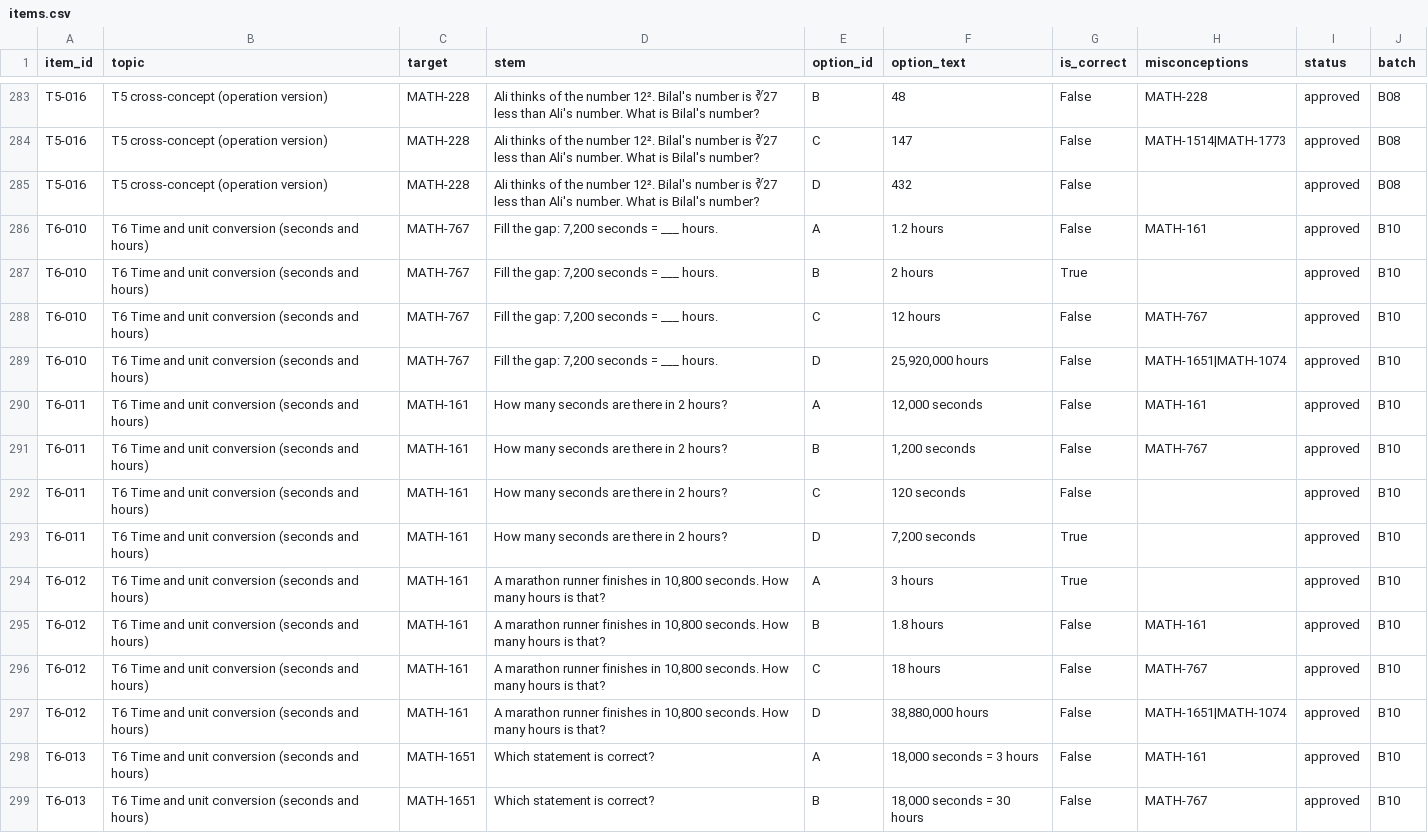
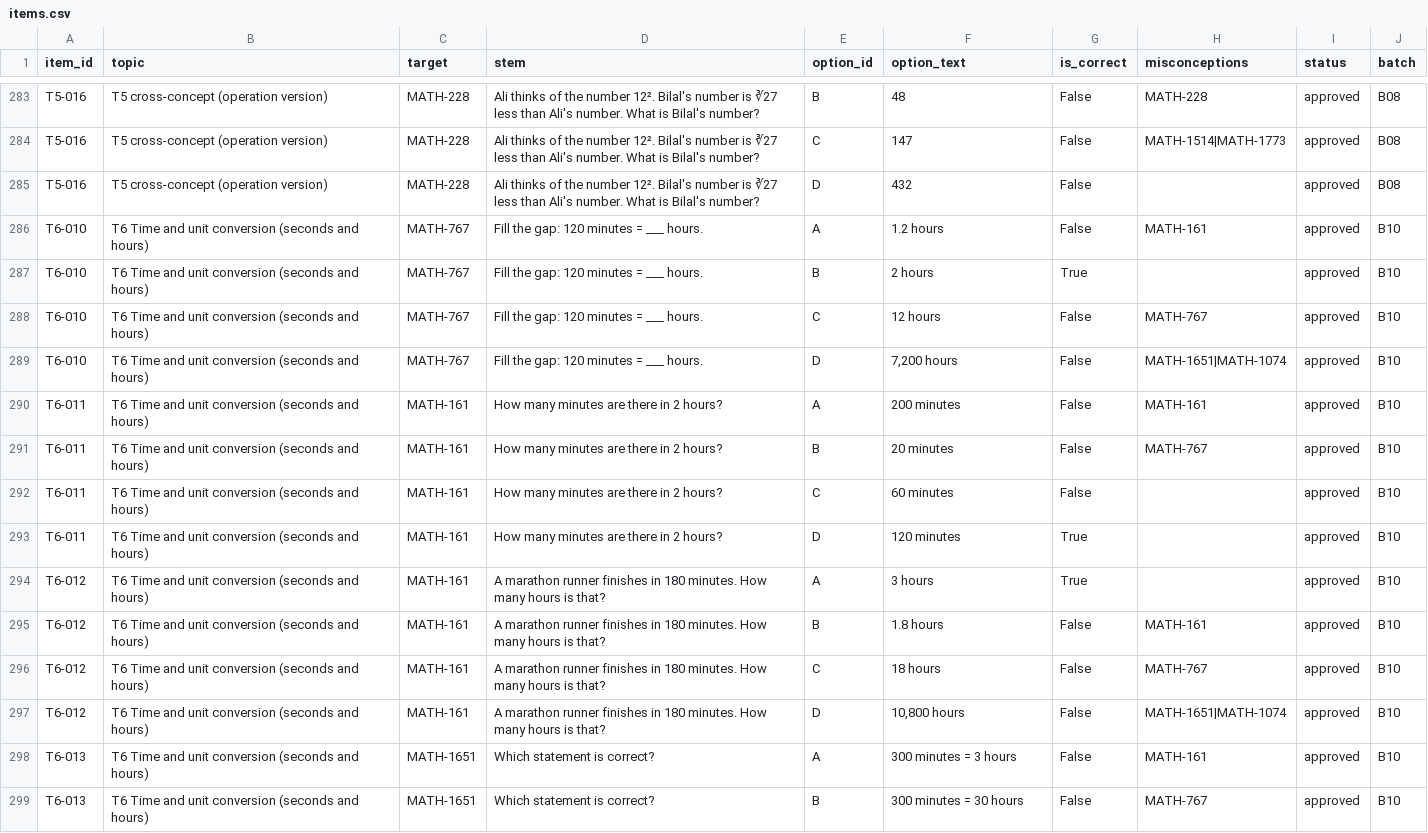
Before and after one commit to sonder-fyp/SONDER, a CSV file: data/Maths_v2/bank/items.csv, drawn as a sheet; only a part is shown, gaps mark what is left out; the diff covers the shown part only.

```diff
--- a/data/Maths_v2/bank/items.csv
+++ b/data/Maths_v2/bank/items.csv
@@ -285,15 +285,15 @@ T5-016,T5 cross-concept (operation version),MATH-228,Ali thinks of the number 12
 T5-016,T5 cross-concept (operation version),MATH-228,Ali thinks of the number 12². Bilal's number is ∛27 less than Ali's number. What is Bilal's number?,D,432,False,,approved,B08
-T6-010,T6 Time and unit conversion (seconds and hours),MATH-767,"Fill the gap: 7,200 seconds = ___ hours.",A,1.2 hours,False,MATH-161,approved,B10
-T6-010,T6 Time and unit conversion (seconds and hours),MATH-767,"Fill the gap: 7,200 seconds = ___ hours.",B,2 hours,True,,approved,B10
-T6-010,T6 Time and unit conversion (seconds and hours),MATH-767,"Fill the gap: 7,200 seconds = ___ hours.",C,12 hours,False,MATH-767,approved,B10
-T6-010,T6 Time and unit conversion (seconds and hours),MATH-767,"Fill the gap: 7,200 seconds = ___ hours.",D,"25,920,000 hours",False,MATH-1651|MATH-1074,approved,B10
-T6-011,T6 Time and unit conversion (seconds and hours),MATH-161,How many seconds are there in 2 hours?,A,"12,000 seconds",False,MATH-161,approved,B10
-T6-011,T6 Time and unit conversion (seconds and hours),MATH-161,How many seconds are there in 2 hours?,B,"1,200 seconds",False,MATH-767,approved,B10
-T6-011,T6 Time and unit conversion (seconds and hours),MATH-161,How many seconds are there in 2 hours?,C,120 seconds,False,,approved,B10
-T6-011,T6 Time and unit conversion (seconds and hours),MATH-161,How many seconds are there in 2 hours?,D,"7,200 seconds",True,,approved,B10
-T6-012,T6 Time and unit conversion (seconds and hours),MATH-161,"A marathon runner finishes in 10,800 seconds. How many hours is that?",A,3 hours,True,,approved,B10
-T6-012,T6 Time and unit conversion (seconds and hours),MATH-161,"A marathon runner finishes in 10,800 seconds. How many hours is that?",B,1.8 hours,False,MATH-161,approved,B10
-T6-012,T6 Time and unit conversion (seconds and hours),MATH-161,"A marathon runner finishes in 10,800 seconds. How many hours is that?",C,18 hours,False,MATH-767,approved,B10
-T6-012,T6 Time and unit conversion (seconds and hours),MATH-161,"A marathon runner finishes in 10,800 seconds. How many hours is that?",D,"38,880,000 hours",False,MATH-1651|MATH-1074,approved,B10
-T6-013,T6 Time and unit conversion (seconds and hours),MATH-1651,Which statement is correct?,A,"18,000 seconds = 3 hours",False,MATH-161,approved,B10
-T6-013,T6 Time and unit conversion (seconds and hours),MATH-1651,Which statement is correct?,B,"18,000 seconds = 30 hours",False,MATH-767,approved,B10
+T6-010,T6 Time and unit conversion (seconds and hours),MATH-767,Fill the gap: 120 minutes = ___ hours.,A,1.2 hours,False,MATH-161,approved,B10
+T6-010,T6 Time and unit conversion (seconds and hours),MATH-767,Fill the gap: 120 minutes = ___ hours.,B,2 hours,True,,approved,B10
+T6-010,T6 Time and unit conversion (seconds and hours),MATH-767,Fill the gap: 120 minutes = ___ hours.,C,12 hours,False,MATH-767,approved,B10
+T6-010,T6 Time and unit conversion (seconds and hours),MATH-767,Fill the gap: 120 minutes = ___ hours.,D,"7,200 hours",False,MATH-1651|MATH-1074,approved,B10
+T6-011,T6 Time and unit conversion (seconds and hours),MATH-161,How many minutes are there in 2 hours?,A,200 minutes,False,MATH-161,approved,B10
+T6-011,T6 Time and unit conversion (seconds and hours),MATH-161,How many minutes are there in 2 hours?,B,20 minutes,False,MATH-767,approved,B10
+T6-011,T6 Time and unit conversion (seconds and hours),MATH-161,How many minutes are there in 2 hours?,C,60 minutes,False,,approved,B10
+T6-011,T6 Time and unit conversion (seconds and hours),MATH-161,How many minutes are there in 2 hours?,D,120 minutes,True,,approved,B10
+T6-012,T6 Time and unit conversion (seconds and hours),MATH-161,A marathon runner finishes in 180 minutes. How many hours is that?,A,3 hours,True,,approved,B10
+T6-012,T6 Time and unit conversion (seconds and hours),MATH-161,A marathon runner finishes in 180 minutes. How many hours is that?,B,1.8 hours,False,MATH-161,approved,B10
+T6-012,T6 Time and unit conversion (seconds and hours),MATH-161,A marathon runner finishes in 180 minutes. How many hours is that?,C,18 hours,False,MATH-767,approved,B10
+T6-012,T6 Time and unit conversion (seconds and hours),MATH-161,A marathon runner finishes in 180 minutes. How many hours is that?,D,"10,800 hours",False,MATH-1651|MATH-1074,approved,B10
+T6-013,T6 Time and unit conversion (seconds and hours),MATH-1651,Which statement is correct?,A,300 minutes = 3 hours,False,MATH-161,approved,B10
+T6-013,T6 Time and unit conversion (seconds and hours),MATH-1651,Which statement is correct?,B,300 minutes = 30 hours,False,MATH-767,approved,B10
```
Also changed, not shown: 115 edited cells elsewhere in this file, data/Maths_v2/batches/B07_T5_powers_roots_A_long.csv, data/Maths_v2/batches/B10_T6_seconds_long.csv, 26 other files.
